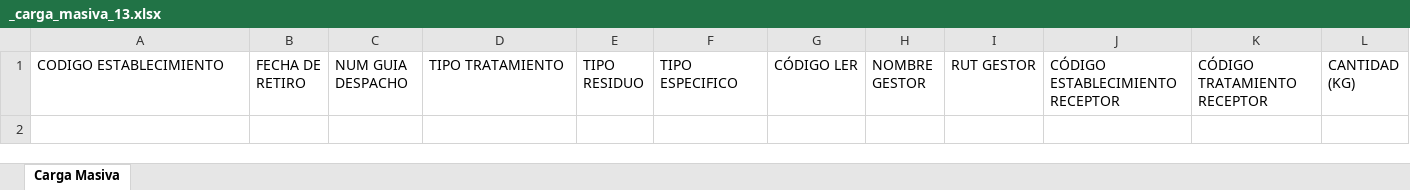
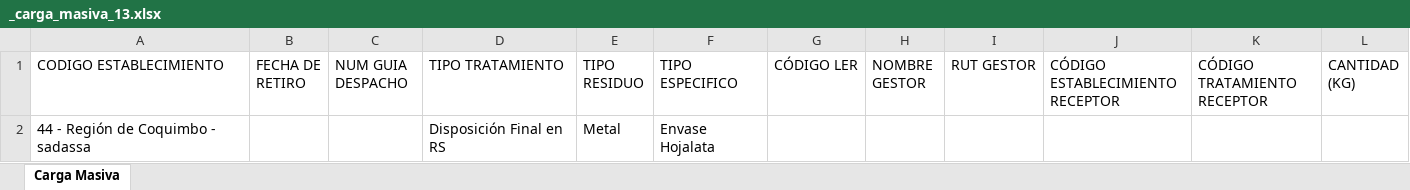
Before and after one commit to PLEYASOFT/rigk-sistema-gestion-residuos, an Excel workbook: desarrollo/rigk-sg-back/files/templates/_carga_masiva_13.xlsx, sheet Carga Masiva, drawn as a sheet; values as stored, in another font and other column widths than the file's, no borders; the diff names each change by its address in the sheet, - before the commit and + after, or states it on an @@ line.

```diff
--- a/desarrollo/rigk-sg-back/files/templates/_carga_masiva_13.xlsx (sheet Carga Masiva)
+++ b/desarrollo/rigk-sg-back/files/templates/_carga_masiva_13.xlsx (sheet Carga Masiva)
+row 2: 44 - Región de Coquimbo - sadassa |  |  | Disposición Final en RS | Metal | Envase Hojalata
```
Also changed, not shown: desarrollo/rigk-sg-back/files/templates/_carga_masiva_z.xlsx.
